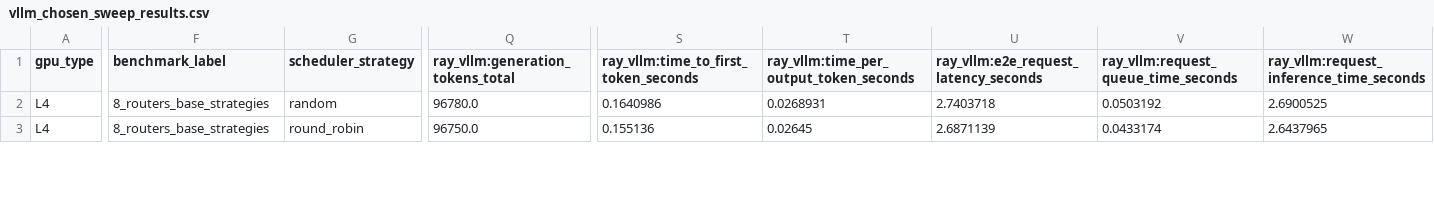
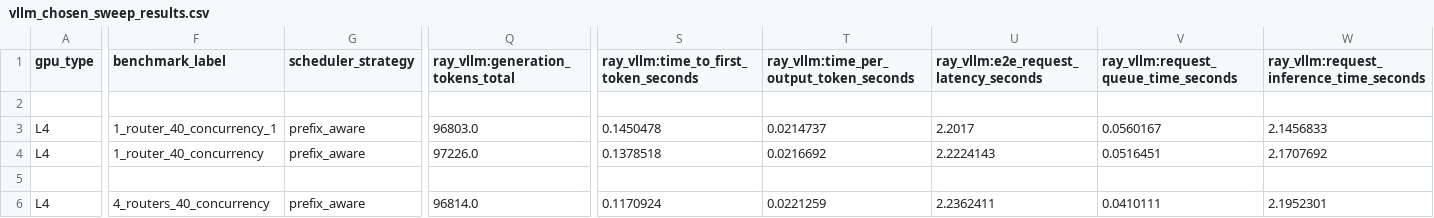
Before and after one commit to jujipotle/ray, a CSV file: _prefix_aware_playground/inside_ray/results/vllm_chosen_sweep_results.csv, drawn as a sheet; only a part is shown, gaps mark what is left out; addresses are those after the commit; rows hold the shown columns only; the diff covers the shown part only; the diff names each change by its address in the sheet, - before the commit and + after, or states it on an @@ line.

```diff
--- a/_prefix_aware_playground/inside_ray/results/vllm_chosen_sweep_results.csv
+++ b/_prefix_aware_playground/inside_ray/results/vllm_chosen_sweep_results.csv
+row 2: (empty)
+row 3: L4 | 1_router_40_concurrency_1 | prefix_aware | 96803.0 | 0.1450478 | 0.0214737 | 2.2017 | 0.0560167 | 2.1456833
-F4 (benchmark_label): 8_routers_base_strategies
+F4 (benchmark_label): 1_router_40_concurrency
-G4 (scheduler_strategy): random
+G4 (scheduler_strategy): prefix_aware
-Q4 (ray_vllm:generation_tokens_total): 96780.0
+Q4 (ray_vllm:generation_tokens_total): 97226.0
-S4: 0.1640986
+S4: 0.1378518
-T4: 0.0268931
+T4: 0.0216692
-U4: 2.7403718
+U4: 2.2224143
-V4: 0.0503192
+V4: 0.0516451
-W4: 2.6900525
+W4: 2.1707692
+row 5: (empty)
-F6 (benchmark_label): 8_routers_base_strategies
+F6 (benchmark_label): 4_routers_40_concurrency
-G6 (scheduler_strategy): round_robin
+G6 (scheduler_strategy): prefix_aware
-Q6 (ray_vllm:generation_tokens_total): 96750.0
+Q6 (ray_vllm:generation_tokens_total): 96814.0
-S6: 0.155136
+S6: 0.1170924
-T6: 0.02645
+T6: 0.0221259
-U6: 2.6871139
+U6: 2.2362411
-V6: 0.0433174
+V6: 0.0410111
-W6: 2.6437965
+W6: 2.1952301
```
Also changed, not shown: 23 edited cells elsewhere in this file, _prefix_aware_playground/inside_ray/results/serve_chosen_sweep_results.csv, _prefix_aware_playground/inside_ray/results/serve_sharegpt_sweep_results.csv, 21 other files.
